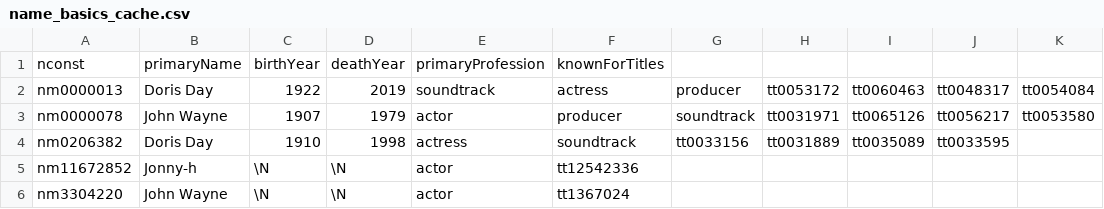
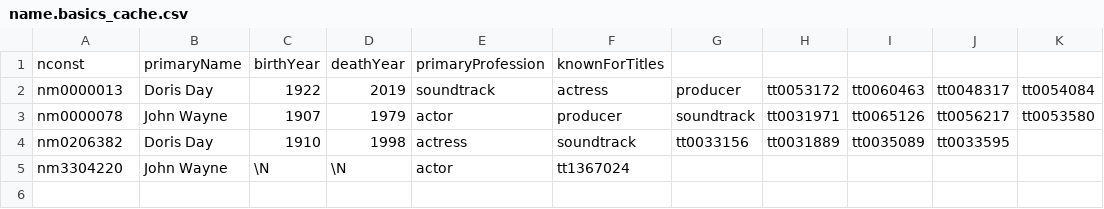
Before and after one commit to JohnTelford/imdb_processing, a CSV file: imdb_scripts/name.basics_cache.csv (was awk/name_basics_cache.csv), drawn as a sheet; the diff names each change by its address in the sheet, - before the commit and + after, or states it on an @@ line.

Commit message:
2 caches working - checlpoint

```diff
--- a/awk/name_basics_cache.csv
+++ b/imdb_scripts/name.basics_cache.csv
-row 5: nm11672852 | Jonny-h | \N | \N | actor | tt12542336
```
Also changed, not shown: 20 other files.
